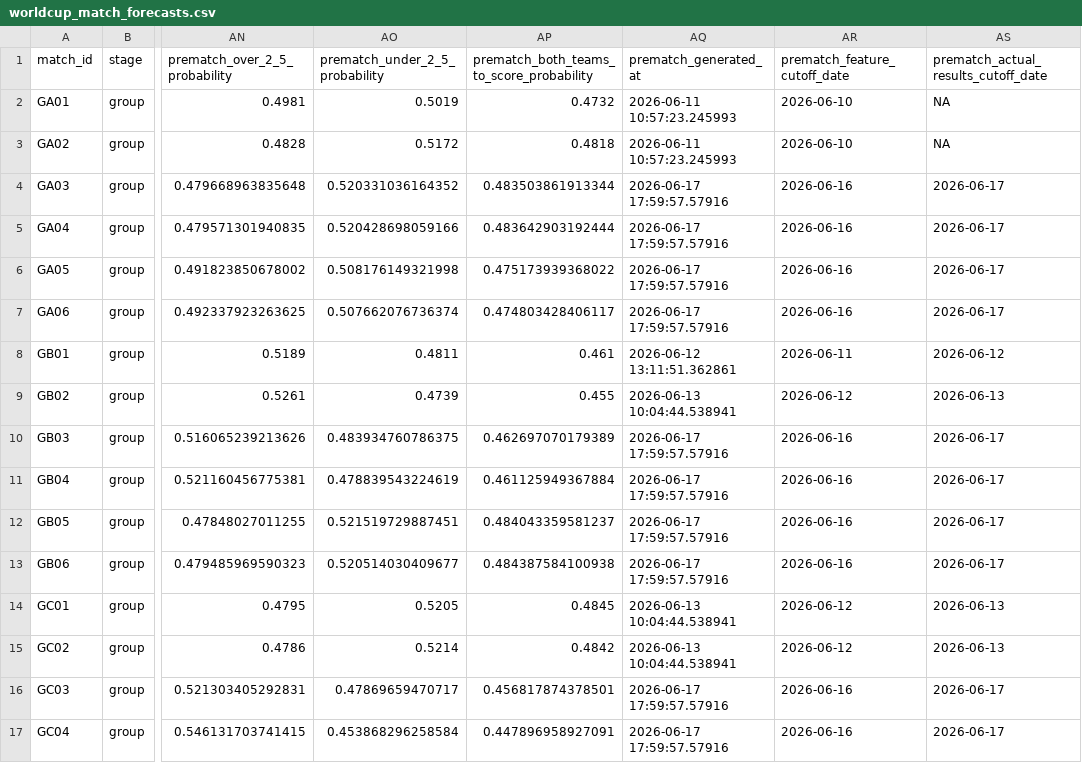
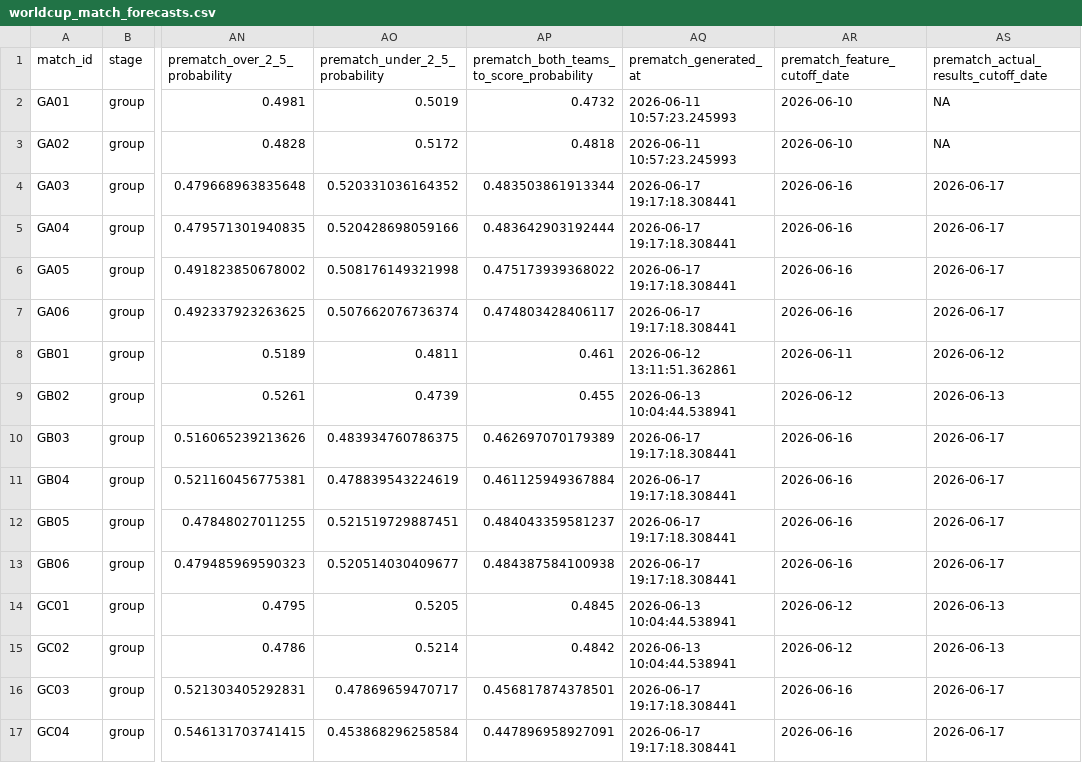
Before and after one commit to DavidZenz/xGelo, a CSV file: outputs/dashboard/worldcup_match_forecasts.csv, drawn as a sheet; only a part is shown, gaps mark what is left out; the diff covers the shown part only; the diff names each change by its address in the sheet, - before the commit and + after, or states it on an @@ line.

Commit message:
Auto-update WC2026 dashboard 2026-06-17

```diff
--- a/outputs/dashboard/worldcup_match_forecasts.csv
+++ b/outputs/dashboard/worldcup_match_forecasts.csv
-AQ4:AQ7 (prematch_generated_at): 2026-06-17 17:59:57.57916
+AQ4:AQ7 (prematch_generated_at): 2026-06-17 19:17:18.308441
-AQ10:AQ13 (prematch_generated_at): 2026-06-17 17:59:57.57916
+AQ10:AQ13 (prematch_generated_at): 2026-06-17 19:17:18.308441
-AQ16:AQ17 (prematch_generated_at): 2026-06-17 17:59:57.57916
+AQ16:AQ17 (prematch_generated_at): 2026-06-17 19:17:18.308441
```
Also changed, not shown: 42 edited cells elsewhere in this file, outputs/dashboard/worldcup_bracket_paths.csv, outputs/dashboard/worldcup_bracket_prematch_forecasts.csv, 13 other files.
